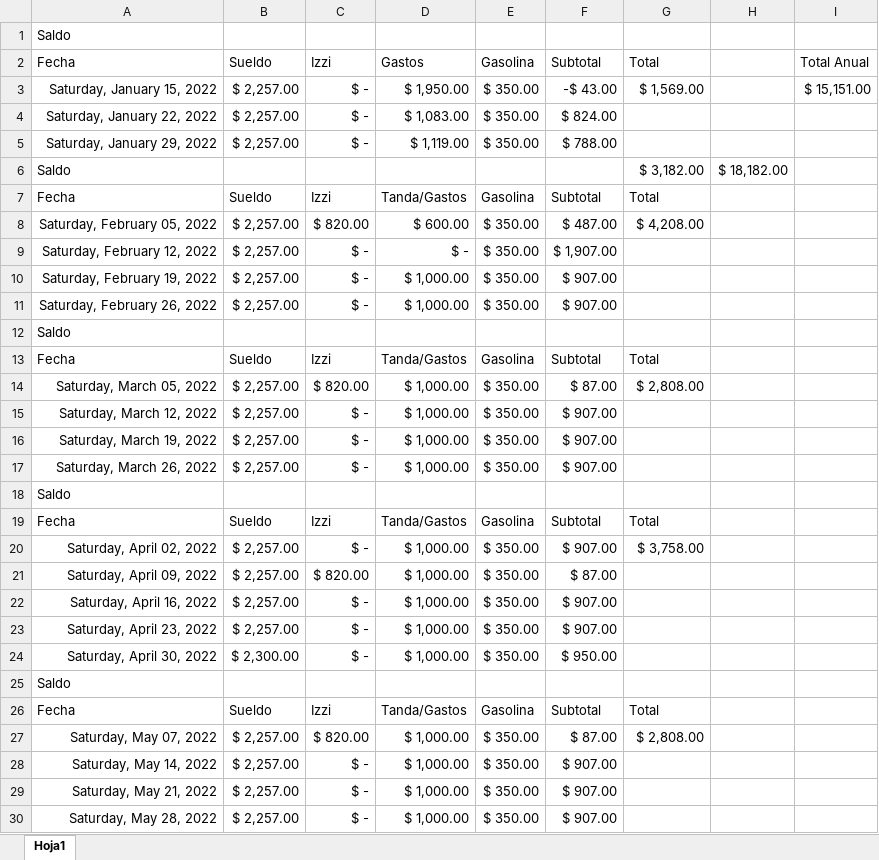
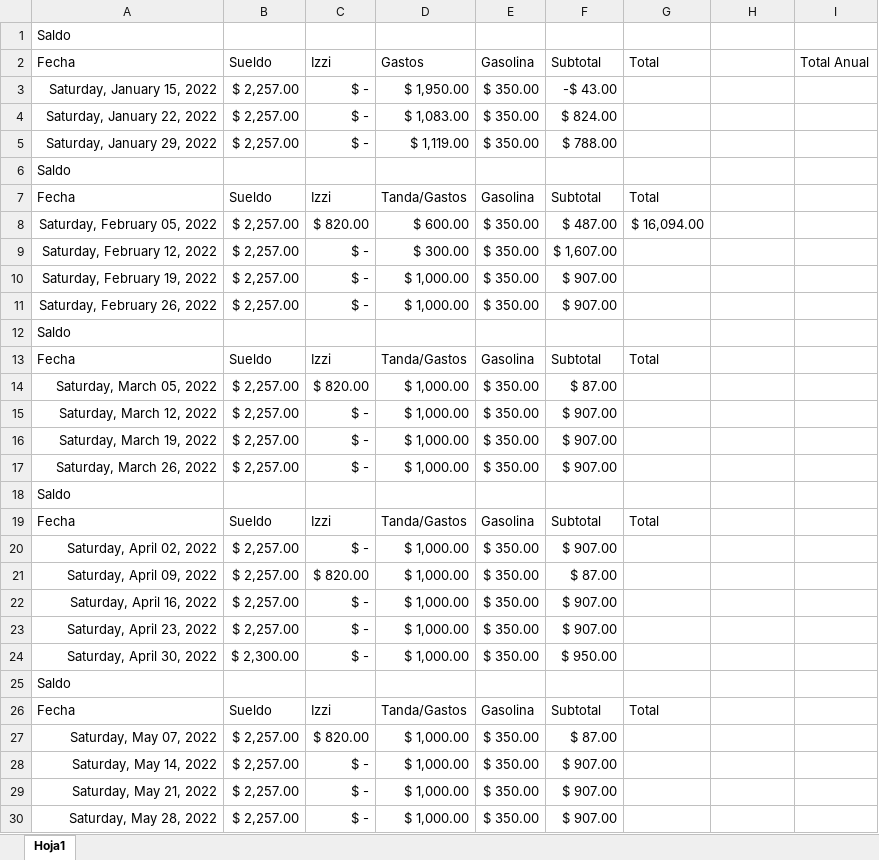
Before and after one commit to Hydra9999414/Cortes, an Excel workbook: Nuevo Proyecto.xlsx, sheet Hoja1, drawn as a sheet; values as stored, in another font and other column widths than the file's, no borders; the diff names each change by its address in the sheet, - before the commit and + after, or states it on an @@ line.

```diff
--- a/Nuevo Proyecto.xlsx (sheet Hoja1)
+++ b/Nuevo Proyecto.xlsx (sheet Hoja1)
-G3 (Total): $ 1,569.00
+G3 (Total): (empty)
-I3 (Total Anual): $ 15,151.00
+I3 (Total Anual): (empty)
-G6 (Total): $ 3,182.00
+G6 (Total): (empty)
-H6: $ 18,182.00
+H6: (empty)
-G8 (Total): $ 4,208.00
+G8 (Total): $ 16,094.00
-D9 (Gastos): $ -
+D9 (Gastos): $ 300.00
-F9 (Subtotal): $ 1,907.00
+F9 (Subtotal): $ 1,607.00
-G14 (Total): $ 2,808.00
+G14 (Total): (empty)
-G20 (Total): $ 3,758.00
+G20 (Total): (empty)
-G27 (Total): $ 2,808.00
+G27 (Total): (empty)
```
Also changed, not shown: 13 other files.
